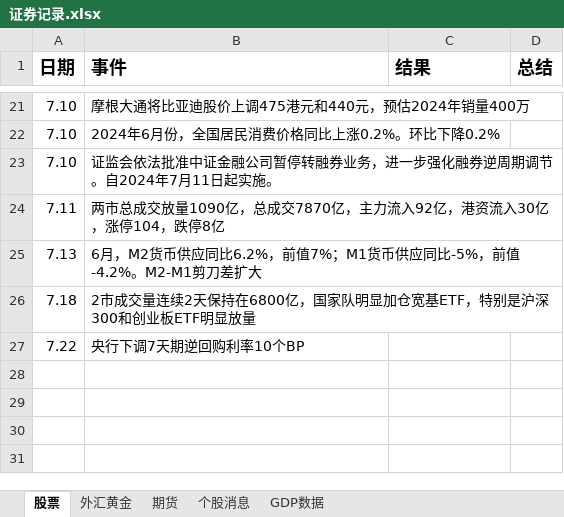
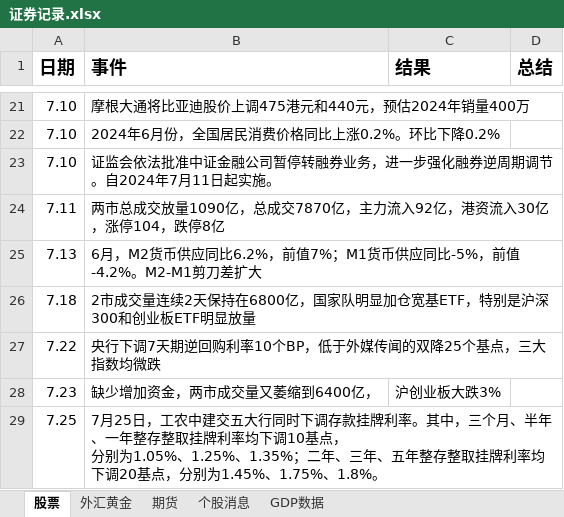
Before and after one commit to namelcx/military_org_new, an Excel workbook: 证券记录.xlsx, sheet 股票, drawn as a sheet; only a part is shown, gaps mark what is left out; values as stored, in another font and other column widths than the file's, no borders; ↵ is a line break in a cell; the diff names each change by its address in the sheet, - before the commit and + after, or states it on an @@ line.

```diff
--- a/证券记录.xlsx (sheet 股票)
+++ b/证券记录.xlsx (sheet 股票)
-B27 (事件): 央行下调7天期逆回购利率10个BP
+B27 (事件): 央行下调7天期逆回购利率10个BP，低于外媒传闻的双降25个基点，三大指数均微跌
+row 28: 7.23 | 缺少增加资金，两市成交量又萎缩到6400亿， | 沪创业板大跌3%
+row 29: 7.25 | 7月25日，工农中建交五大行同时下调存款挂牌利率。其中，三个月、半年、一年整存整取挂牌利率均下调10基点， ↵ 分别为1.05%、1.25%、1.35%；二年、三年、五年整存整取挂牌利率均下调20基点，分别为1.45%、1.75%、1.8%。
```
Also changed, not shown: 1 other file.
